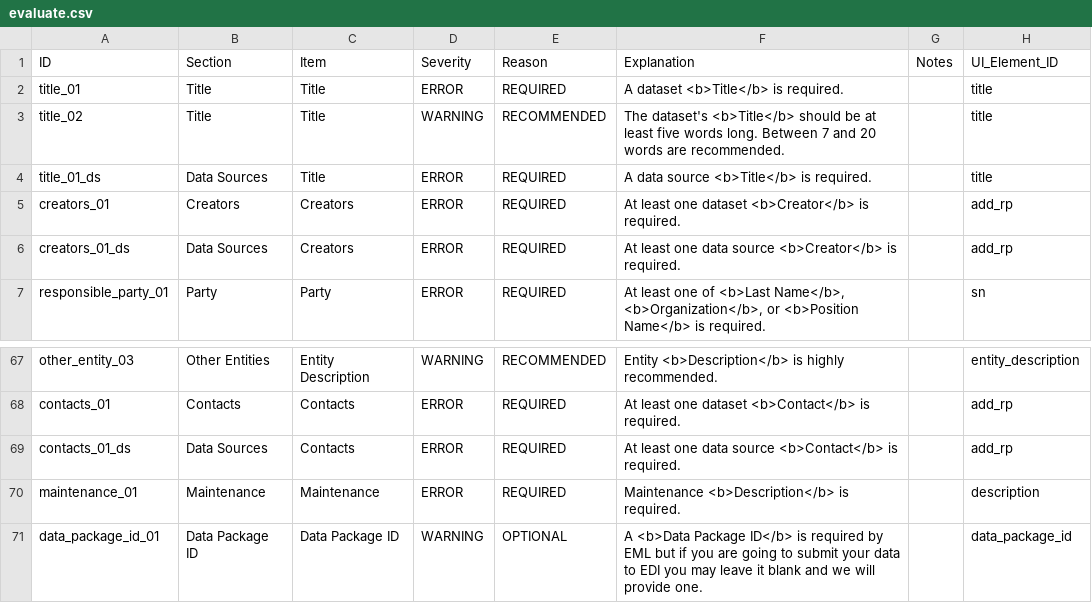
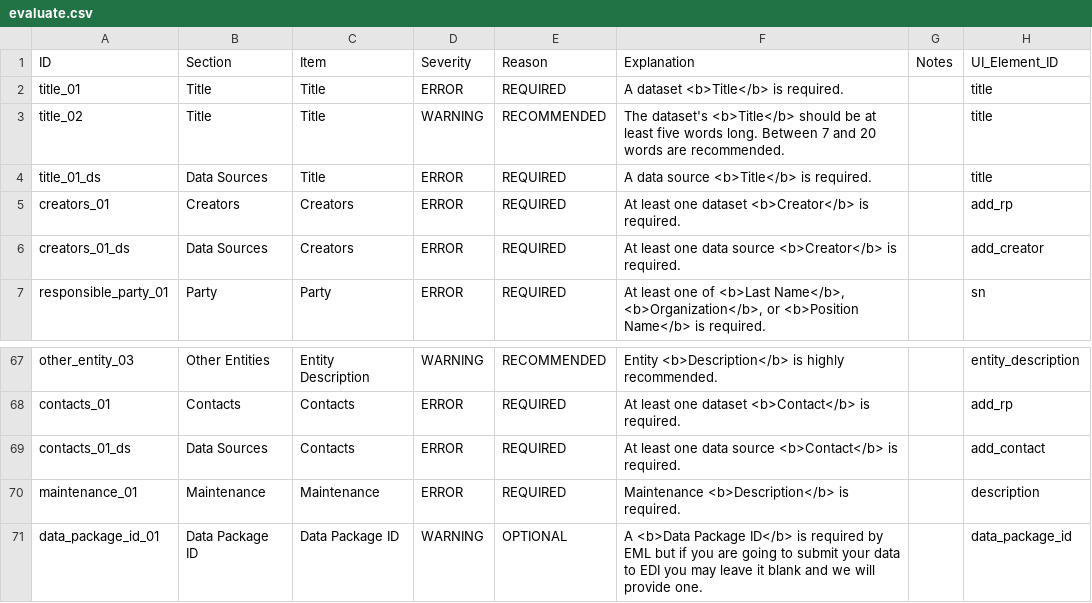
Before and after one commit to PASTAplus/ezEML, a CSV file: webapp/static/evaluate.csv, drawn as a sheet; only a part is shown, gaps mark what is left out.

Commit message:
Tooltips for data source with no creator/contact.

```diff
--- a/webapp/static/evaluate.csv
+++ b/webapp/static/evaluate.csv
@@ -5,3 +5,3 @@ title_01_ds,Data Sources,Title,ERROR,REQUIRED,A data source <b>Title</b> is requ
 creators_01,Creators,Creators,ERROR,REQUIRED,At least one dataset <b>Creator</b> is required.,,add_rp
-creators_01_ds,Data Sources,Creators,ERROR,REQUIRED,At least one data source <b>Creator</b> is required.,,add_rp
+creators_01_ds,Data Sources,Creators,ERROR,REQUIRED,At least one data source <b>Creator</b> is required.,,add_creator
 responsible_party_01,Party,Party,ERROR,REQUIRED,"At least one of <b>Last Name</b>, <b>Organization</b>, or <b>Position Name</b> is required.",,sn
@@ -68,3 +68,3 @@ other_entity_03,Other Entities,Entity Description,WARNING,RECOMMENDED,Entity <b>
 contacts_01,Contacts,Contacts,ERROR,REQUIRED,At least one dataset <b>Contact</b> is required.,,add_rp
-contacts_01_ds,Data Sources,Contacts,ERROR,REQUIRED,At least one data source <b>Contact</b> is required.,,add_rp
+contacts_01_ds,Data Sources,Contacts,ERROR,REQUIRED,At least one data source <b>Contact</b> is required.,,add_contact
 maintenance_01,Maintenance,Maintenance,ERROR,REQUIRED,Maintenance <b>Description</b> is required.,,description
```
Also changed, not shown: 1 other file.
